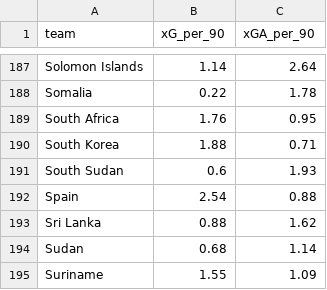
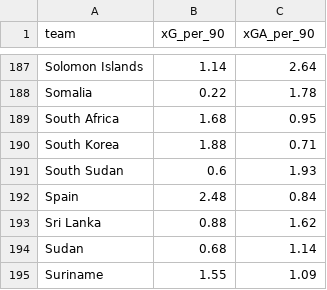
Before and after one commit to OfekDr1/FIFA-Analyst, a CSV file: scripts/team_xg_stats.csv, drawn as a sheet; only a part is shown, gaps mark what is left out; the diff covers the shown part only.

```diff
--- a/scripts/team_xg_stats.csv
+++ b/scripts/team_xg_stats.csv
@@ -188,6 +188,6 @@ Solomon Islands,1.14,2.64
 Somalia,0.22,1.78
-South Africa,1.76,0.95
+South Africa,1.68,0.95
 South Korea,1.88,0.71
 South Sudan,0.6,1.93
-Spain,2.54,0.88
+Spain,2.48,0.84
 Sri Lanka,0.88,1.62
```
Also changed, not shown: 55 edited cells elsewhere in this file, scripts/elo_ratings.csv, 11 other files.
